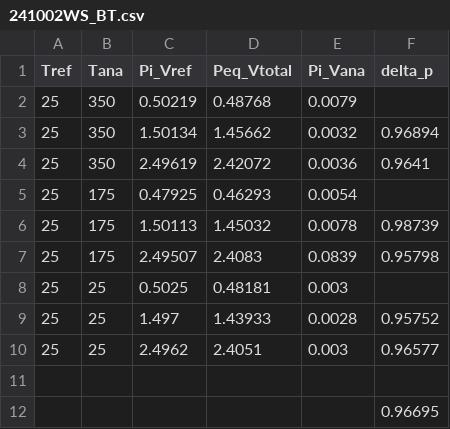
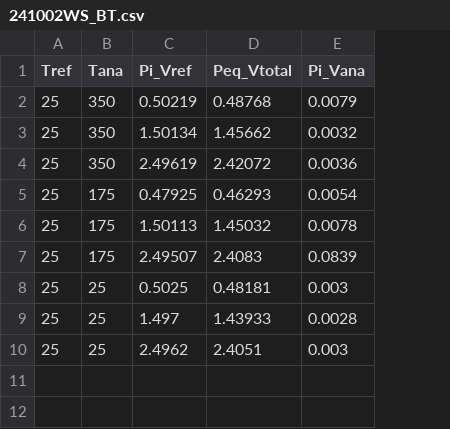
Before and after one commit to Cidemat/Sieverts_Cidemat, a CSV file: 241002WS_BT.csv, drawn as a sheet; the diff names each change by its address in the sheet, - before the commit and + after, or states it on an @@ line.

```diff
--- a/241002WS_BT.csv
+++ b/241002WS_BT.csv
-column F (delta_p), rows 3-10: 0.96894 | 0.9641 |  | 0.98739 | 0.95798 |  | 0.95752 | 0.96577
-row 11: (empty)
-row 12:  |  |  |  |  | 0.96695
```
Also changed, not shown: 241002WC_BT.csv.
